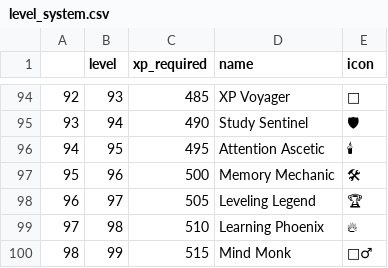
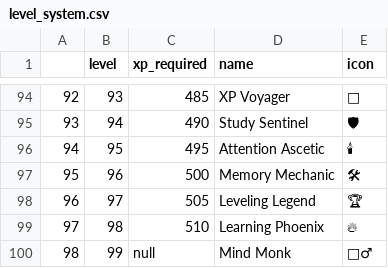
Before and after one commit to Ben-Vollrath/focusnow, a CSV file: supabase/res/level_system.csv, drawn as a sheet; only a part is shown, gaps mark what is left out; the diff names each change by its address in the sheet, - before the commit and + after, or states it on an @@ line.

Commit message:
Fix max level xp_required

```diff
--- a/supabase/res/level_system.csv
+++ b/supabase/res/level_system.csv
-C100 (xp_required): 515
+C100 (xp_required): null
```
Also changed, not shown: 2 other files.
